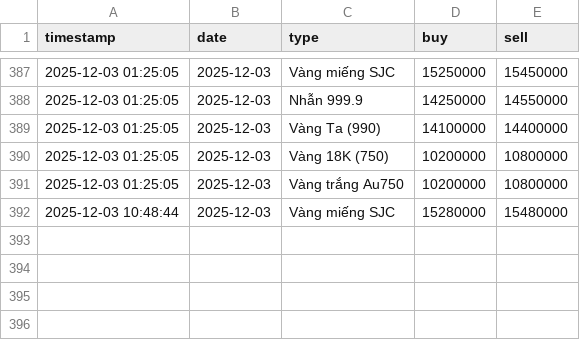
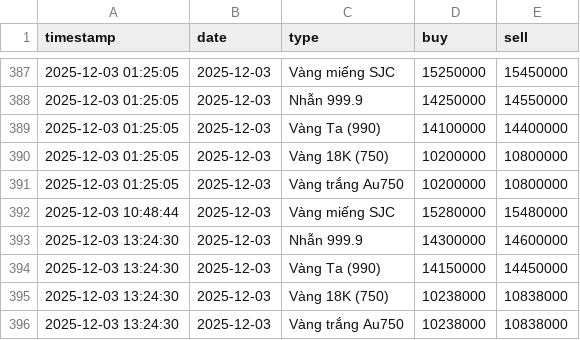
Before and after one commit to tri-tranminh/gold_tracker, a CSV file: gold_history.csv, drawn as a sheet; only a part is shown, gaps mark what is left out; the diff names each change by its address in the sheet, - before the commit and + after, or states it on an @@ line.

```diff
--- a/gold_history.csv
+++ b/gold_history.csv
+row 393: 2025-12-03 13:24:30 | 2025-12-03 | Nhẫn 999.9 | 14300000 | 14600000
+row 394: 2025-12-03 13:24:30 | 2025-12-03 | Vàng Ta (990) | 14150000 | 14450000
+row 395: 2025-12-03 13:24:30 | 2025-12-03 | Vàng 18K (750) | 10238000 | 10838000
+row 396: 2025-12-03 13:24:30 | 2025-12-03 | Vàng trắng Au750 | 10238000 | 10838000
```
